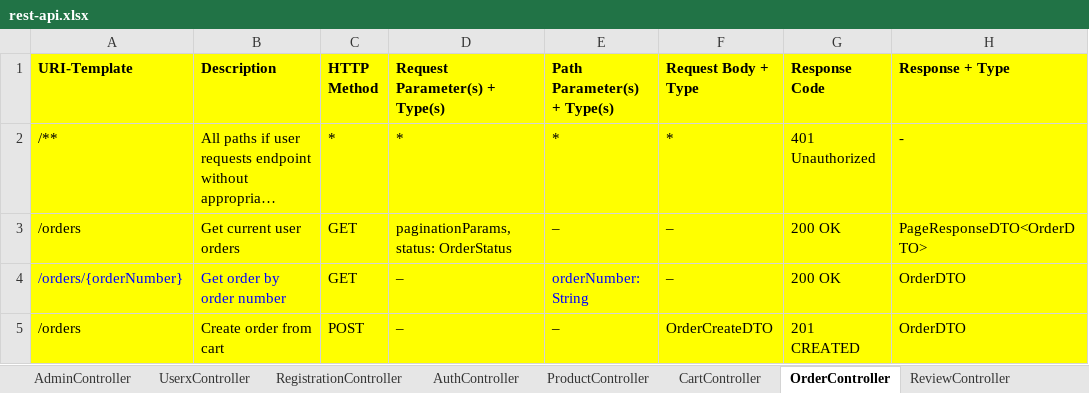
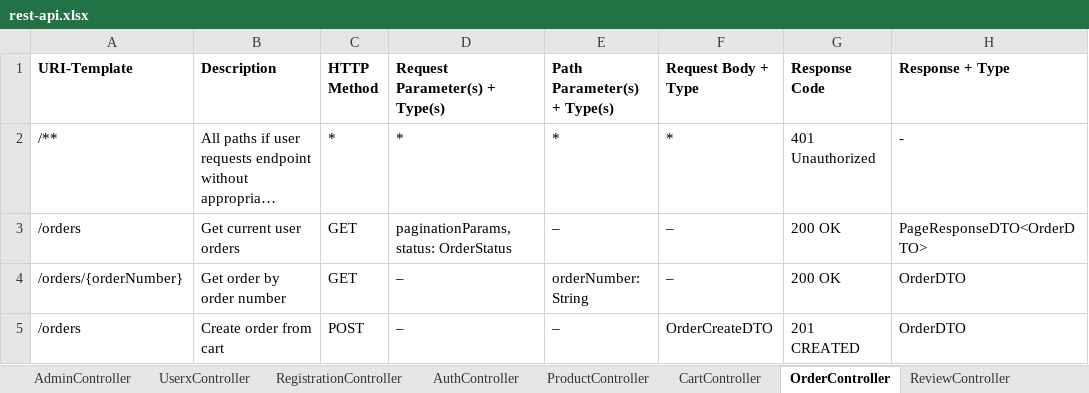
Before and after one commit to adriano-paganini/online_store_swa, an Excel workbook: docs/rest-api.xlsx, sheet OrderController, drawn as a sheet; long unchanged cells end in …; values as stored, in another font and other column widths than the file's, no borders; the diff names each change by its address in the sheet, - before the commit and + after, or states it on an @@ line.

```diff
--- a/docs/rest-api.xlsx (sheet OrderController)
+++ b/docs/rest-api.xlsx (sheet OrderController)
-A1:H5 fill: #FFFF00
+A1:H5 fill: none
-A4:B4 text colour: #0000FF
+A4:B4 text colour: black
-E4 text colour: #0000FF
+E4 text colour: black
```
Also changed, not shown: sheet AdminController, sheet AddressController, sheet UserxController, sheet RegistrationController, sheet DTOs, sheet SubscriptionController.
